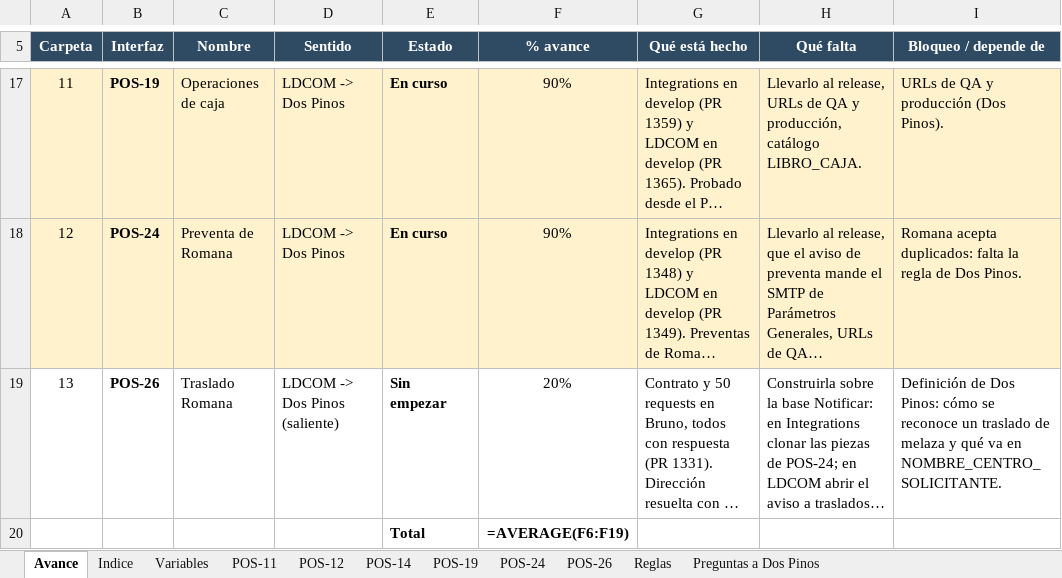
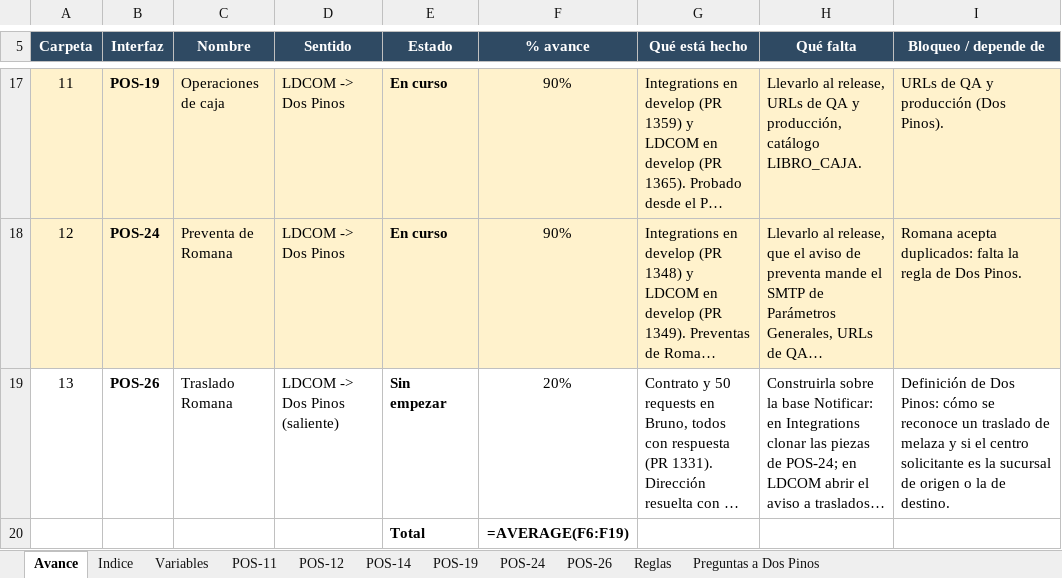
Before and after one commit to faridvl/neuron-ld, an Excel workbook: clientes/dospinos/integraciones/mapeos/Mapeo-Integraciones-DosPinos.xlsx, sheet Avance, drawn as a sheet; only a part is shown, gaps mark what is left out; long unchanged cells end in …; values as stored, in another font and other column widths than the file's, no borders; formulas without a stored value are shown as written; conditional formats not drawn; the diff names each change by its address in the sheet, - before the commit and + after, or states it on an @@ line.

```diff
--- a/clientes/dospinos/integraciones/mapeos/Mapeo-Integraciones-DosPinos.xlsx (sheet Avance)
+++ b/clientes/dospinos/integraciones/mapeos/Mapeo-Integraciones-DosPinos.xlsx (sheet Avance)
-I19 (Bloqueo / depende de): …melaza y qué va en NOMBRE_CENTRO_SOLICITANTE.
+I19 (Bloqueo / depende de): …melaza y si el centro solicitante es la sucursal de origen o la de destino.
```
Also changed, not shown: sheet Reglas, sheet POS-26, sheet Variables, sheet Preguntas a Dos Pinos, sheet POS-24, sheet POS-19, 5 other files.
